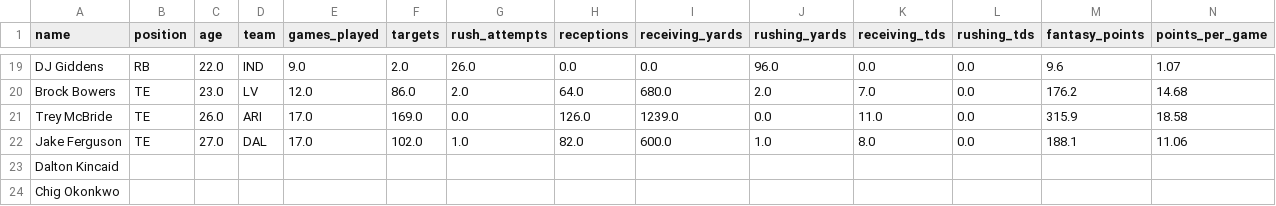
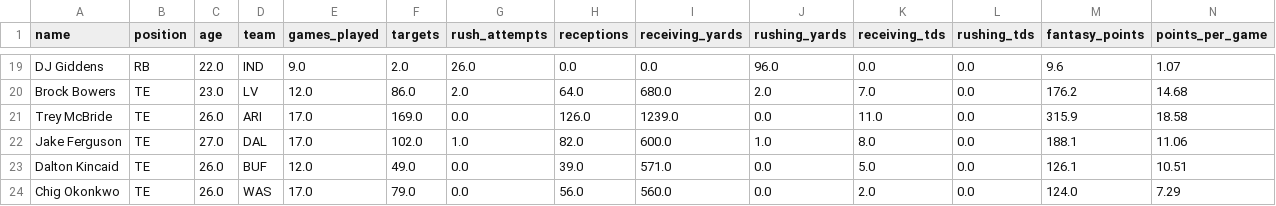
Before and after one commit to NarayanVenk/dynasty-trade-calculator, a CSV file: player_data.csv, drawn as a sheet; only a part is shown, gaps mark what is left out; the diff covers the shown part only; the diff names each change by its address in the sheet, - before the commit and + after, or states it on an @@ line.

Commit message:
Add more players to csv file

```diff
--- a/player_data.csv
+++ b/player_data.csv
-B23:B24 (position): (empty)
+B23:B24 (position): TE
-C23:C24 (age): (empty)
+C23:C24 (age): 26.0
-D23 (team): (empty)
+D23 (team): BUF
-E23 (games_played): (empty)
+E23 (games_played): 12.0
-F23 (targets): (empty)
+F23 (targets): 49.0
-G23:G24 (rush_attempts): (empty)
+G23:G24 (rush_attempts): 0.0
-H23 (receptions): (empty)
+H23 (receptions): 39.0
-I23 (receiving_yards): (empty)
+I23 (receiving_yards): 571.0
-J23:J24 (rushing_yards): (empty)
+J23:J24 (rushing_yards): 0.0
-K23 (receiving_tds): (empty)
+K23 (receiving_tds): 5.0
-L23:L24 (rushing_tds): (empty)
+L23:L24 (rushing_tds): 0.0
-M23 (fantasy_points): (empty)
+M23 (fantasy_points): 126.1
-N23 (points_per_game): (empty)
+N23 (points_per_game): 10.51
-D24 (team): (empty)
+D24 (team): WAS
-E24 (games_played): (empty)
+E24 (games_played): 17.0
-F24 (targets): (empty)
+F24 (targets): 79.0
-H24 (receptions): (empty)
+H24 (receptions): 56.0
-I24 (receiving_yards): (empty)
+I24 (receiving_yards): 560.0
-K24 (receiving_tds): (empty)
+K24 (receiving_tds): 2.0
-M24 (fantasy_points): (empty)
+M24 (fantasy_points): 124.0
-N24 (points_per_game): (empty)
+N24 (points_per_game): 7.29
```
Also changed, not shown: 165 edited cells elsewhere in this file, 1 other file.
